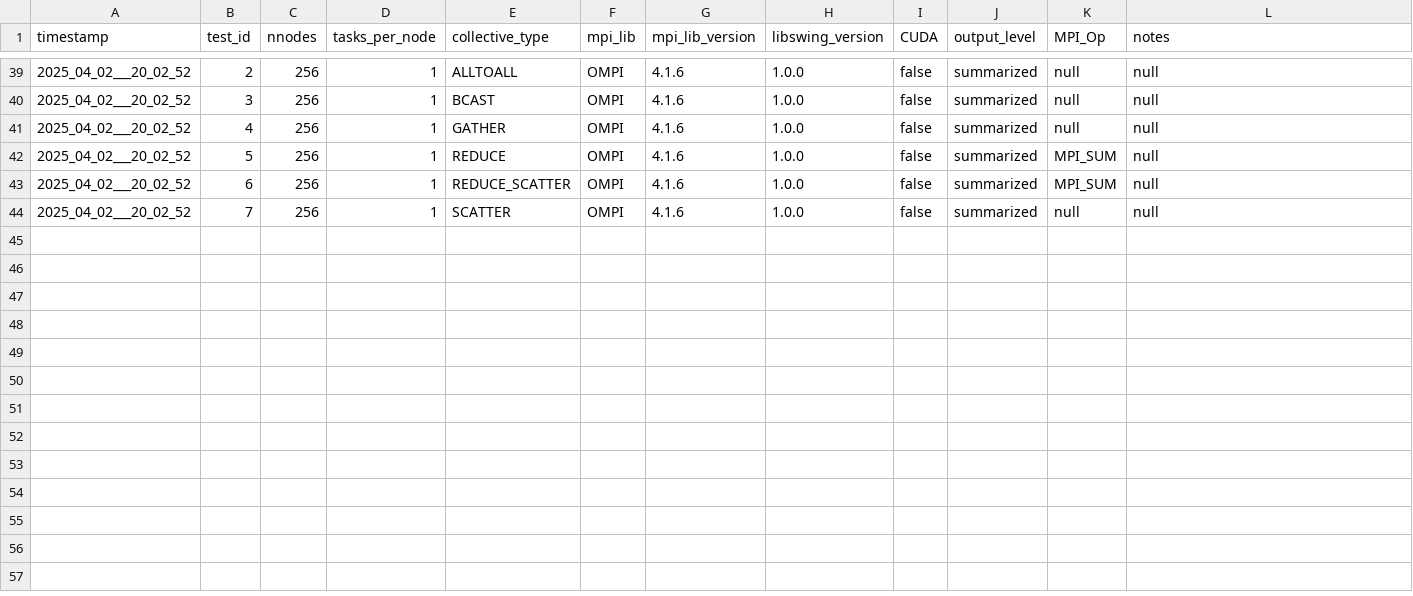
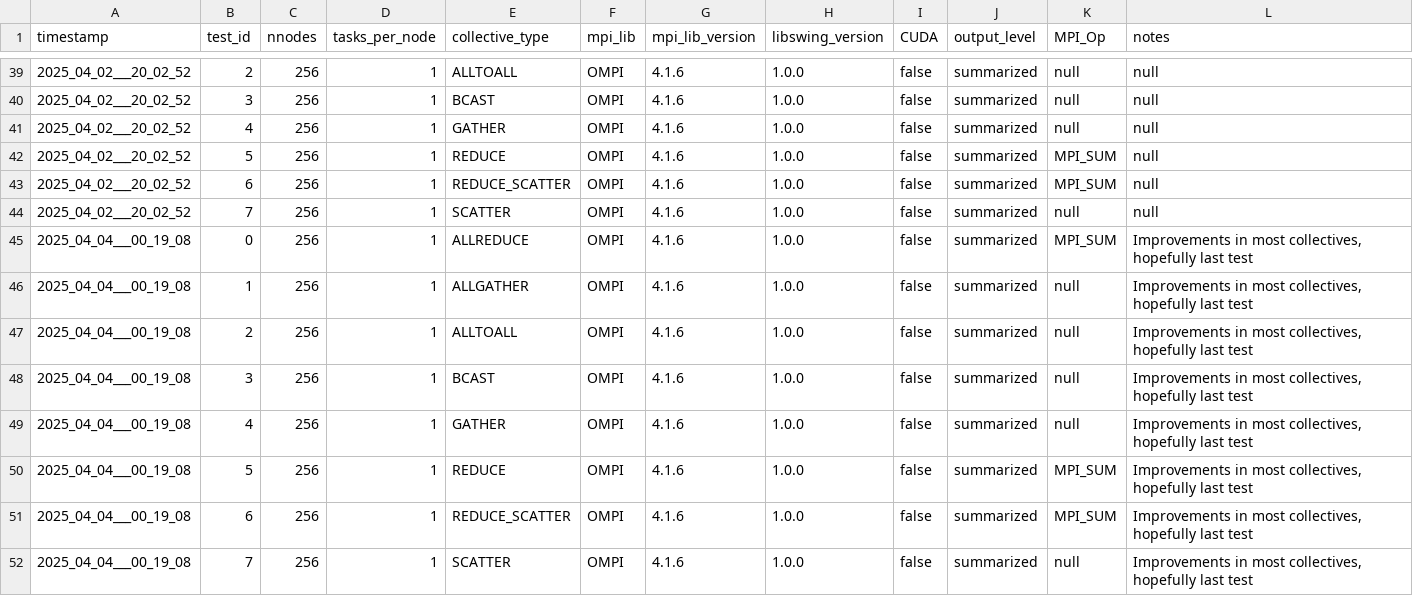
Before and after one commit to HLC-Lab/pico, a CSV file: results/leonardo_metadata.csv, drawn as a sheet; only a part is shown, gaps mark what is left out.

Commit message:
data: 256 data leonardo ???final???

```diff
--- a/results/leonardo_metadata.csv
+++ b/results/leonardo_metadata.csv
@@ -44 +44,9 @@ timestamp,test_id,nnodes,tasks_per_node,collective_type,mpi_lib,mpi_lib_version,
 2025_04_02___20_02_52,7,256,1,SCATTER,OMPI,4.1.6,1.0.0,false,summarized,null,null
+2025_04_04___00_19_08,0,256,1,ALLREDUCE,OMPI,4.1.6,1.0.0,false,summarized,MPI_SUM,"Improvements in most collectives, hopefully last test"
+2025_04_04___00_19_08,1,256,1,ALLGATHER,OMPI,4.1.6,1.0.0,false,summarized,null,"Improvements in most collectives, hopefully last test"
+2025_04_04___00_19_08,2,256,1,ALLTOALL,OMPI,4.1.6,1.0.0,false,summarized,null,"Improvements in most collectives, hopefully last test"
+2025_04_04___00_19_08,3,256,1,BCAST,OMPI,4.1.6,1.0.0,false,summarized,null,"Improvements in most collectives, hopefully last test"
+2025_04_04___00_19_08,4,256,1,GATHER,OMPI,4.1.6,1.0.0,false,summarized,null,"Improvements in most collectives, hopefully last test"
+2025_04_04___00_19_08,5,256,1,REDUCE,OMPI,4.1.6,1.0.0,false,summarized,MPI_SUM,"Improvements in most collectives, hopefully last test"
+2025_04_04___00_19_08,6,256,1,REDUCE_SCATTER,OMPI,4.1.6,1.0.0,false,summarized,MPI_SUM,"Improvements in most collectives, hopefully last test"
+2025_04_04___00_19_08,7,256,1,SCATTER,OMPI,4.1.6,1.0.0,false,summarized,null,"Improvements in most collectives, hopefully last test"
```
Also changed, not shown: 1 other file.
